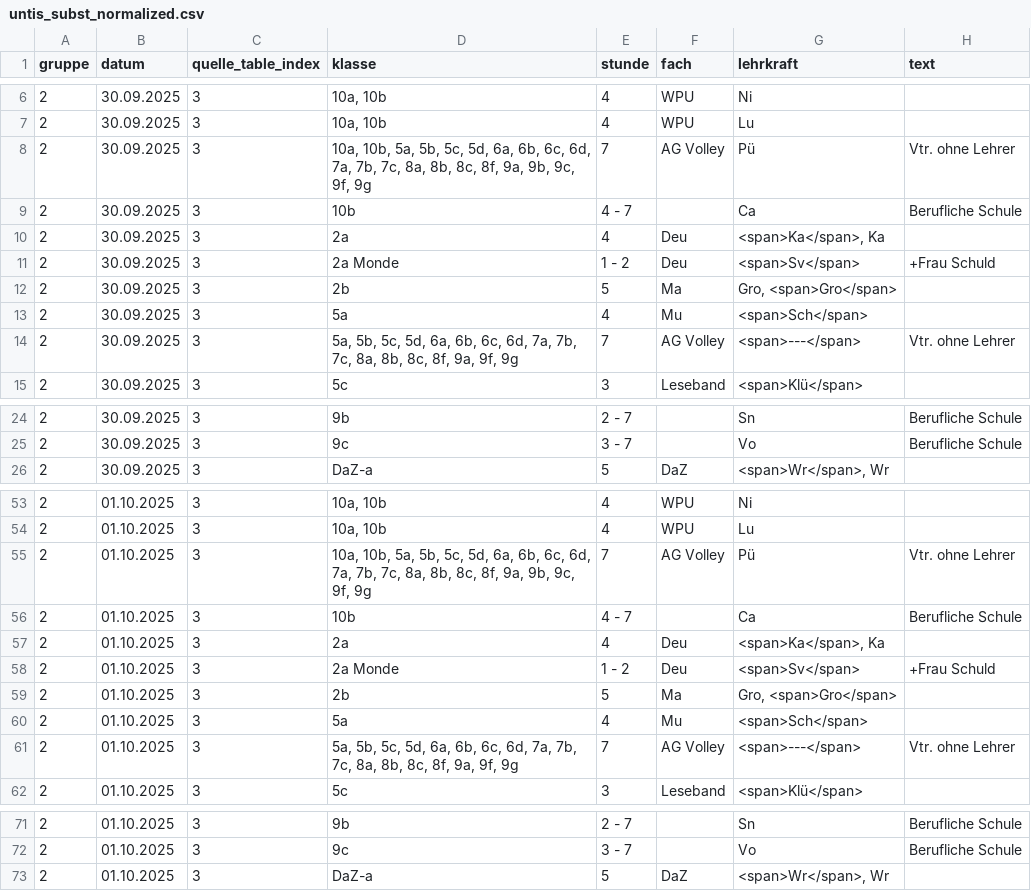
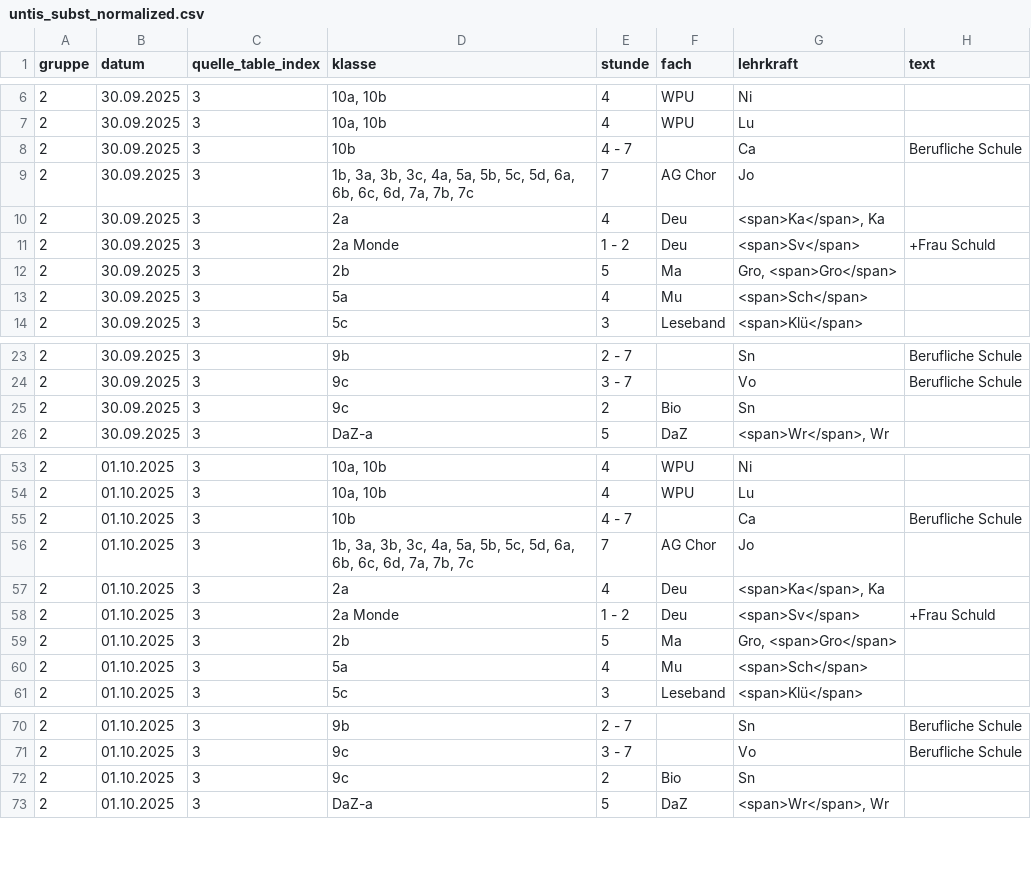
Before and after one commit to iluvatar80/untis-monitor, a CSV file: docs/untis_subst_normalized.csv, drawn as a sheet; only a part is shown, gaps mark what is left out; the diff covers the shown part only.

```diff
--- a/docs/untis_subst_normalized.csv
+++ b/docs/untis_subst_normalized.csv
@@ -7,4 +7,4 @@
 2,30.09.2025,3,"10a, 10b",4,WPU,Lu,
-2,30.09.2025,3,"10a, 10b, 5a, 5b, 5c, 5d, 6a, 6b, 6c, 6d, 7a, 7b, 7c, 8a, 8b, 8c, 8f, 9a, 9b, 9c, 9f, 9g",7,AG Volley,Pü,Vtr. ohne Lehrer
 2,30.09.2025,3,10b,4 - 7,,Ca,Berufliche Schule
+2,30.09.2025,3,"1b, 3a, 3b, 3c, 4a, 5a, 5b, 5c, 5d, 6a, 6b, 6c, 6d, 7a, 7b, 7c",7,AG Chor,Jo,
 2,30.09.2025,3,2a,4,Deu,"<span>Ka</span>, Ka",
@@ -13,3 +13,2 @@
 2,30.09.2025,3,5a,4,Mu,<span>Sch</span>,
-2,30.09.2025,3,"5a, 5b, 5c, 5d, 6a, 6b, 6c, 6d, 7a, 7b, 7c, 8a, 8b, 8c, 8f, 9a, 9f, 9g",7,AG Volley,<span>---</span>,Vtr. ohne Lehrer
 2,30.09.2025,3,5c,3,Leseband,<span>Klü</span>,
@@ -25,2 +24,3 @@
 2,30.09.2025,3,9c,3 - 7,,Vo,Berufliche Schule
+2,30.09.2025,3,9c,2,Bio,Sn,
 2,30.09.2025,3,DaZ-a,5,DaZ,"<span>Wr</span>, Wr",
@@ -54,4 +54,4 @@
 2,01.10.2025,3,"10a, 10b",4,WPU,Lu,
-2,01.10.2025,3,"10a, 10b, 5a, 5b, 5c, 5d, 6a, 6b, 6c, 6d, 7a, 7b, 7c, 8a, 8b, 8c, 8f, 9a, 9b, 9c, 9f, 9g",7,AG Volley,Pü,Vtr. ohne Lehrer
 2,01.10.2025,3,10b,4 - 7,,Ca,Berufliche Schule
+2,01.10.2025,3,"1b, 3a, 3b, 3c, 4a, 5a, 5b, 5c, 5d, 6a, 6b, 6c, 6d, 7a, 7b, 7c",7,AG Chor,Jo,
 2,01.10.2025,3,2a,4,Deu,"<span>Ka</span>, Ka",
@@ -60,3 +60,2 @@
 2,01.10.2025,3,5a,4,Mu,<span>Sch</span>,
-2,01.10.2025,3,"5a, 5b, 5c, 5d, 6a, 6b, 6c, 6d, 7a, 7b, 7c, 8a, 8b, 8c, 8f, 9a, 9f, 9g",7,AG Volley,<span>---</span>,Vtr. ohne Lehrer
 2,01.10.2025,3,5c,3,Leseband,<span>Klü</span>,
@@ -72,2 +71,3 @@
 2,01.10.2025,3,9c,3 - 7,,Vo,Berufliche Schule
+2,01.10.2025,3,9c,2,Bio,Sn,
 2,01.10.2025,3,DaZ-a,5,DaZ,"<span>Wr</span>, Wr",
```
Also changed, not shown: 2 edited cells elsewhere in this file, 8 other files.
